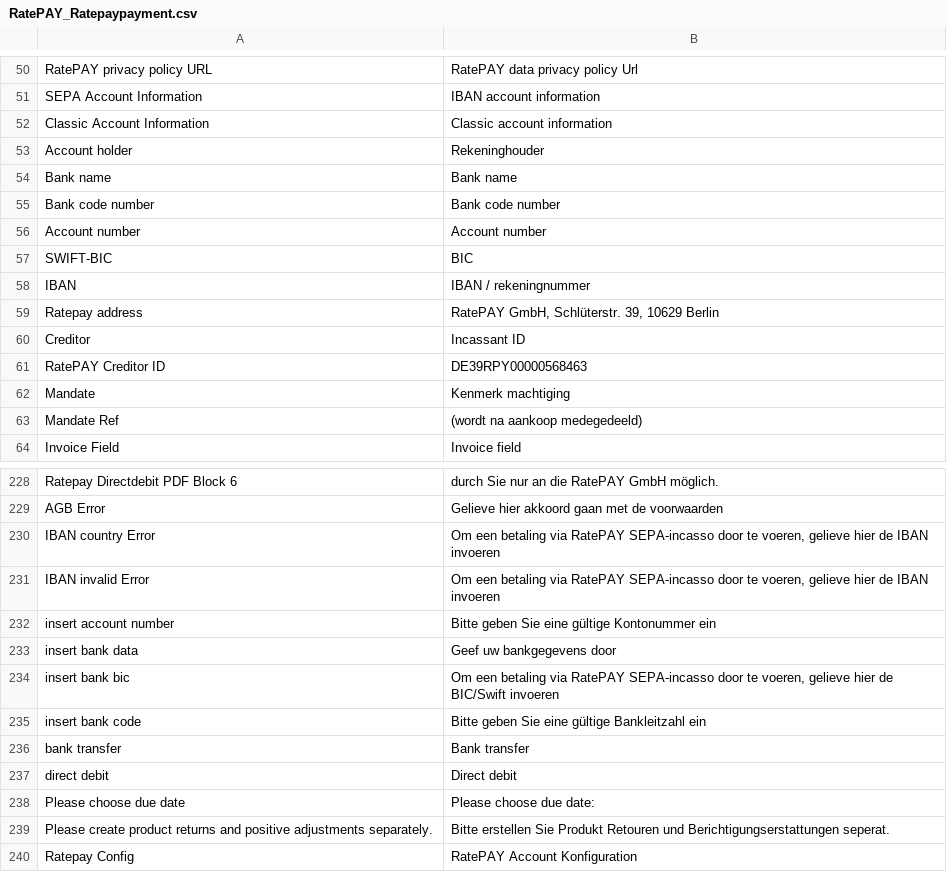
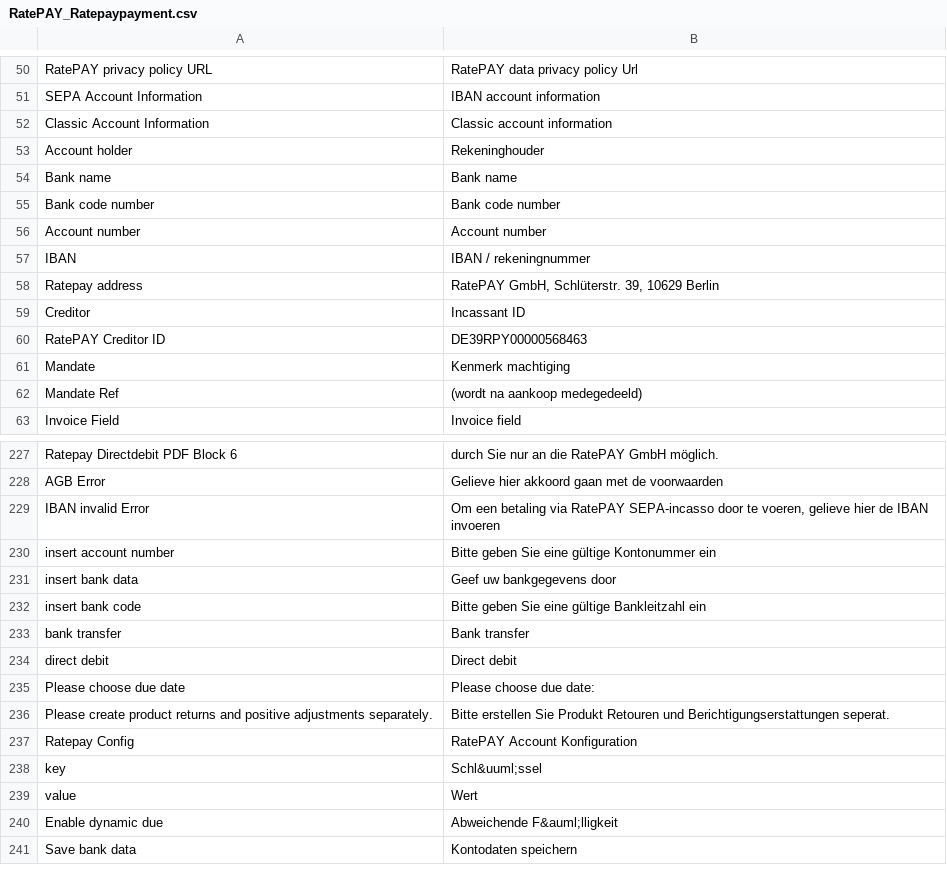
Before and after one commit to ratepay/magento1.7-module, a CSV file: app/locale/nl_NL/RatePAY_Ratepaypayment.csv, drawn as a sheet; only a part is shown, gaps mark what is left out; the shorter side is filled out with more unchanged rows; the diff names each change by its address in the sheet, - before the commit and + after, or states it on an @@ line.

Commit message:
[MGTN-196] BIC field and IBAN country prefix validation removed

```diff
--- a/app/locale/nl_NL/RatePAY_Ratepaypayment.csv
+++ b/app/locale/nl_NL/RatePAY_Ratepaypayment.csv
-row 57: SWIFT-BIC | BIC
-row 230: IBAN country Error | Om een betaling via RatePAY SEPA-incasso door te voeren, gelieve hier de IBAN invoeren
-row 234: insert bank bic | Om een betaling via RatePAY SEPA-incasso door te voeren, gelieve hier de BIC/Swift invoeren
```
Also changed, not shown: app/locale/de_DE/RatePAY_Ratepaypayment.csv, app/locale/en_US/RatePAY_Ratepaypayment.csv, 6 other files.
